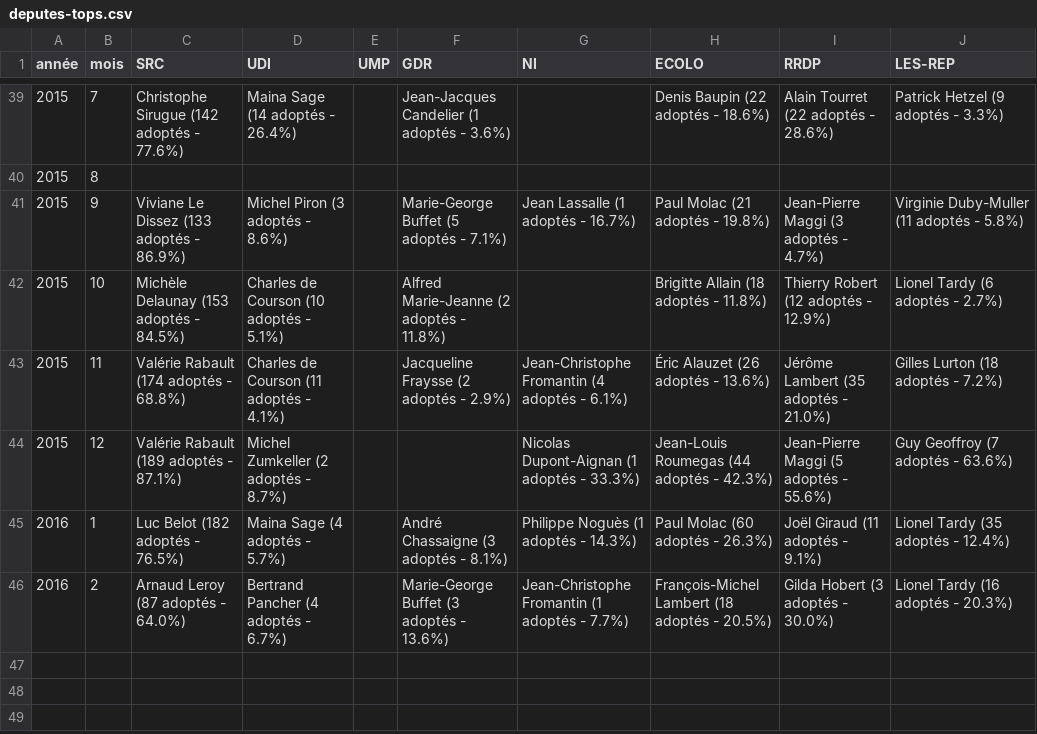
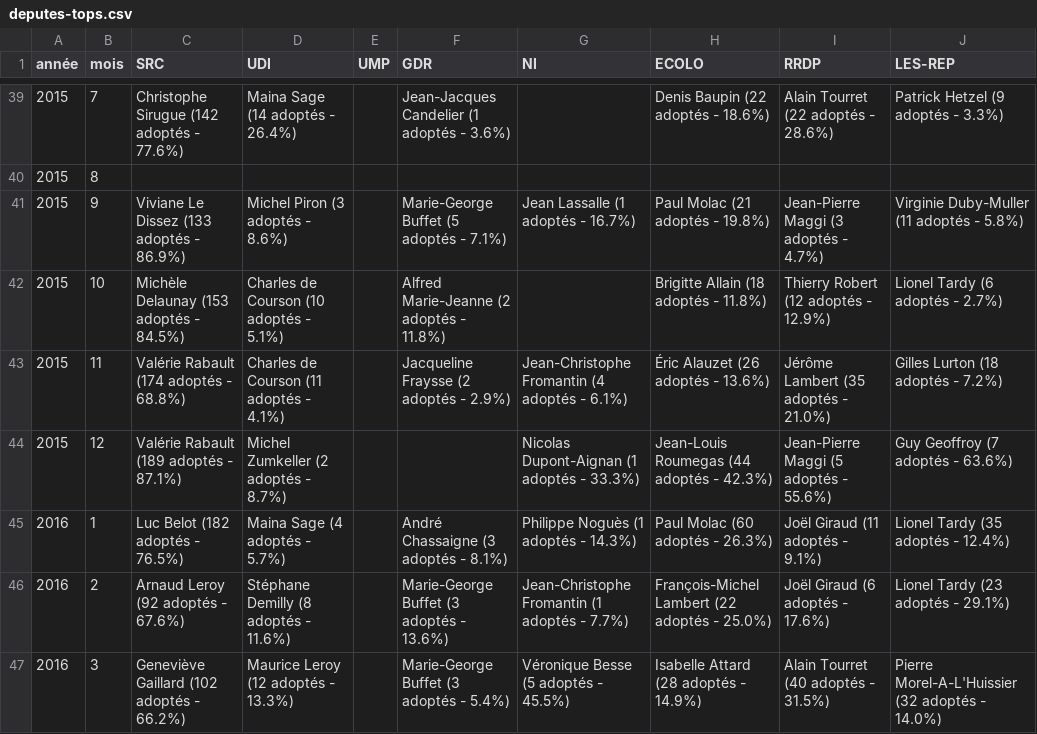
Before and after one commit to regardscitoyens/top-amendements-adoptes, a CSV file: data/deputes-tops.csv, drawn as a sheet; only a part is shown, gaps mark what is left out.

Commit message:
update data

```diff
--- a/data/deputes-tops.csv
+++ b/data/deputes-tops.csv
@@ -45,2 +45,3 @@ année,mois,SRC,UDI,UMP,GDR,NI,ECOLO,RRDP,LES-REP
 2016,1,Luc Belot (182 adoptés - 76.5%),Maina Sage (4 adoptés - 5.7%),,André Chassaigne (3 adoptés - 8.1%),Philippe Noguès (1 adoptés - 14.3%),Paul Molac (60 adoptés - 26.3%),Joël Giraud (11 adoptés - 9.1%),Lionel Tardy (35 adoptés - 12.4%)
-2016,2,Arnaud Leroy (87 adoptés - 64.0%),Bertrand Pancher (4 adoptés - 6.7%),,Marie-George Buffet (3 adoptés - 13.6%),Jean-Christophe Fromantin (1 adoptés - 7.7%),François-Michel Lambert (18 adoptés - 20.5%),Gilda Hobert (3 adoptés - 30.0%),Lionel Tardy (16 adoptés - 20.3%)
+2016,2,Arnaud Leroy (92 adoptés - 67.6%),Stéphane Demilly (8 adoptés - 11.6%),,Marie-George Buffet (3 adoptés - 13.6%),Jean-Christophe Fromantin (1 adoptés - 7.7%),François-Michel Lambert (22 adoptés - 25.0%),Joël Giraud (6 adoptés - 17.6%),Lionel Tardy (23 adoptés - 29.1%)
+2016,3,Geneviève Gaillard (102 adoptés - 66.2%),Maurice Leroy (12 adoptés - 13.3%),,Marie-George Buffet (3 adoptés - 5.4%),Véronique Besse (5 adoptés - 45.5%),Isabelle Attard (28 adoptés - 14.9%),Alain Tourret (40 adoptés - 31.5%),Pierre Morel-A-L'Huissier (32 adoptés - 14.0%)
```
Also changed, not shown: data/senateurs-tops.csv, 3 other files.
